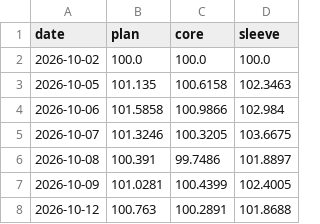
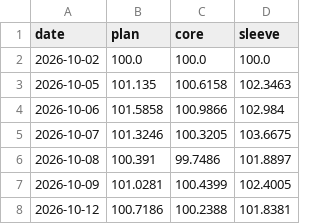
Before and after one commit to hsalehi10087/stock-scanner, a CSV file: portfolio_nav.csv, drawn as a sheet.

```diff
--- a/portfolio_nav.csv
+++ b/portfolio_nav.csv
@@ -7,2 +7,2 @@ date,plan,core,sleeve
 2026-10-09,101.0281,100.4399,102.4005
-2026-10-12,100.763,100.2891,101.8688
+2026-10-12,100.7186,100.2388,101.8381
```
